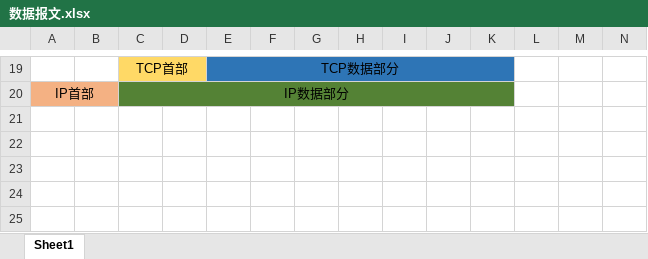
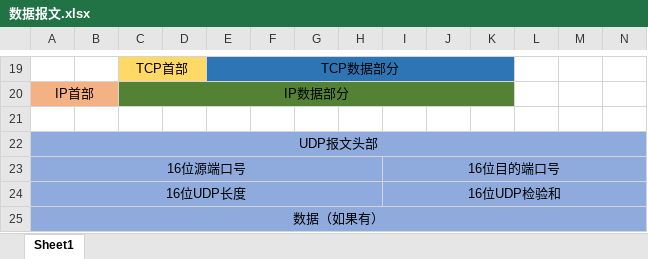
Before and after one commit to duxingzhe/Environmental-Data-Analysis, an Excel workbook: article/数据报文.xlsx, sheet Sheet1, drawn as a sheet; only a part is shown, gaps mark what is left out; values as stored, in another font and other column widths than the file's, no borders; the diff names each change by its address in the sheet, - before the commit and + after, or states it on an @@ line.

```diff
--- a/article/数据报文.xlsx (sheet Sheet1)
+++ b/article/数据报文.xlsx (sheet Sheet1)
+row 21: (empty)
+row 22: UDP报文头部
+row 23: 16位源端口号 |  |  |  |  |  |  |  | 16位目的端口号
+row 24: 16位UDP长度 |  |  |  |  |  |  |  | 16位UDP检验和
+row 25: 数据（如果有）
```
Also changed, not shown: 1 other file.
